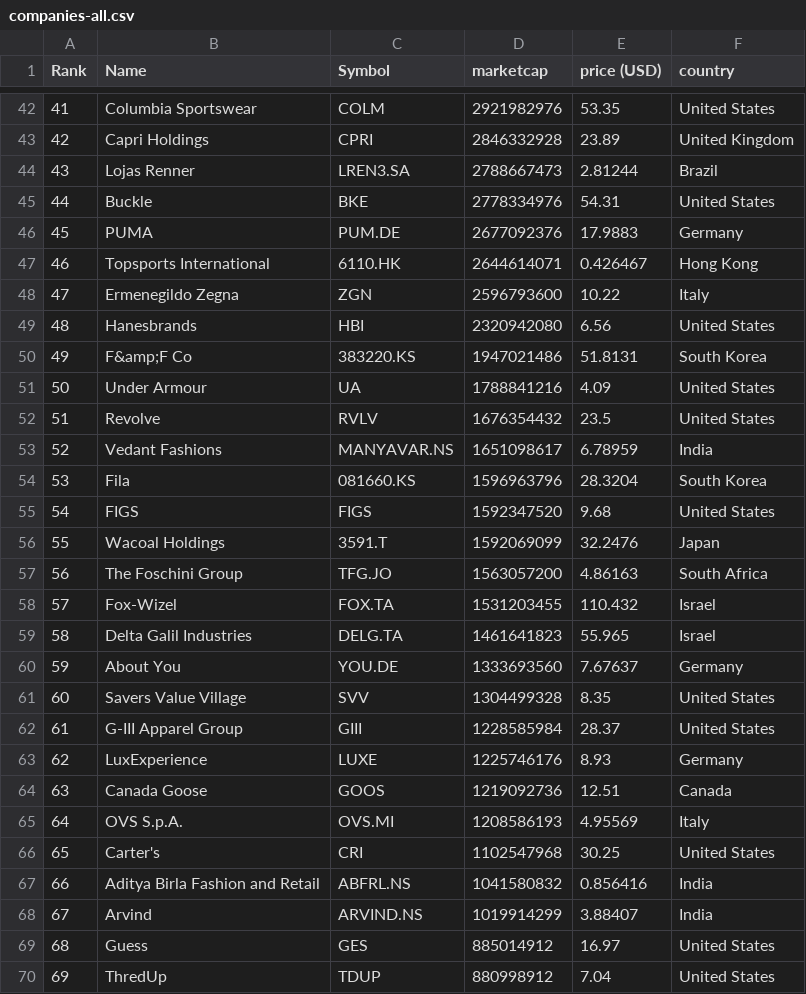
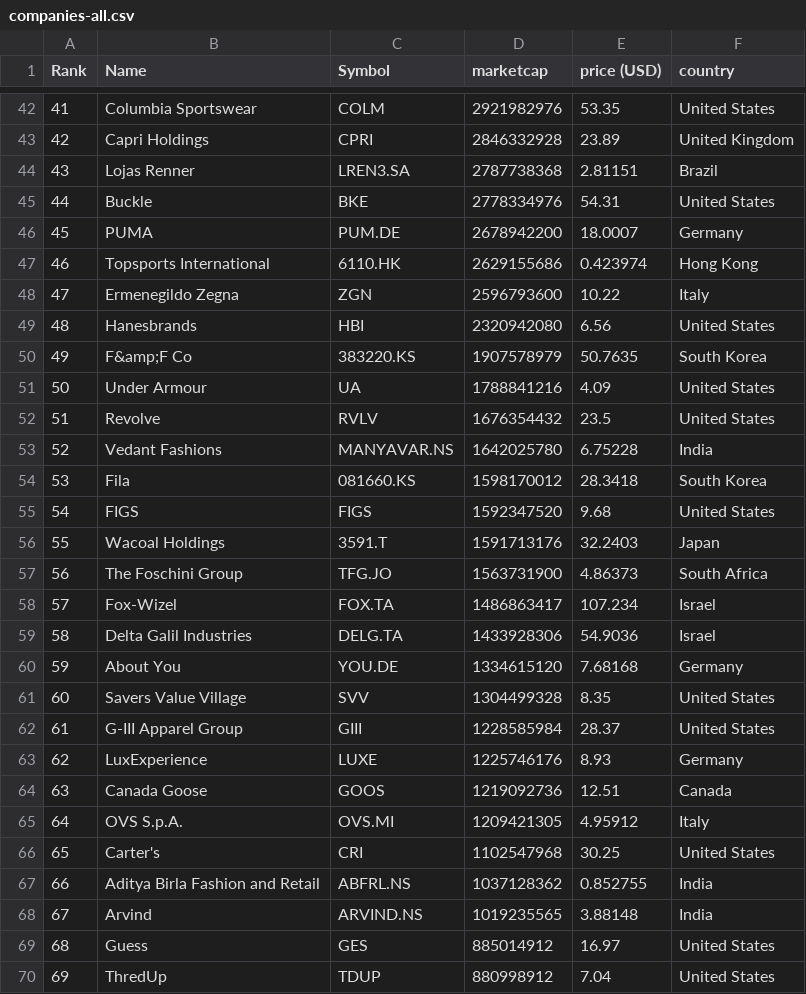
Before and after one commit to richdvarela/merida-june-6-2024, a CSV file: companies-all.csv, drawn as a sheet; only a part is shown, gaps mark what is left out; the diff covers the shown part only.

```diff
--- a/companies-all.csv
+++ b/companies-all.csv
@@ -43,19 +43,19 @@
 "42","Capri Holdings","CPRI","2846332928","23.89","United Kingdom"
-"43","Lojas Renner","LREN3.SA","2788667473","2.81244","Brazil"
+"43","Lojas Renner","LREN3.SA","2787738368","2.81151","Brazil"
 "44","Buckle","BKE","2778334976","54.31","United States"
-"45","PUMA","PUM.DE","2677092376","17.9883","Germany"
-"46","Topsports International","6110.HK","2644614071","0.426467","Hong Kong"
+"45","PUMA","PUM.DE","2678942200","18.0007","Germany"
+"46","Topsports International","6110.HK","2629155686","0.423974","Hong Kong"
 "47","Ermenegildo Zegna","ZGN","2596793600","10.22","Italy"
 "48","Hanesbrands","HBI","2320942080","6.56","United States"
-"49","F&amp;F Co","383220.KS","1947021486","51.8131","South Korea"
+"49","F&amp;F Co","383220.KS","1907578979","50.7635","South Korea"
 "50","Under Armour","UA","1788841216","4.09","United States"
 "51","Revolve","RVLV","1676354432","23.5","United States"
-"52","Vedant Fashions","MANYAVAR.NS","1651098617","6.78959","India"
-"53","Fila","081660.KS","1596963796","28.3204","South Korea"
+"52","Vedant Fashions","MANYAVAR.NS","1642025780","6.75228","India"
+"53","Fila","081660.KS","1598170012","28.3418","South Korea"
 "54","FIGS","FIGS","1592347520","9.68","United States"
-"55","Wacoal Holdings","3591.T","1592069099","32.2476","Japan"
-"56","The Foschini Group","TFG.JO","1563057200","4.86163","South Africa"
-"57","Fox-Wizel","FOX.TA","1531203455","110.432","Israel"
-"58","Delta Galil Industries","DELG.TA","1461641823","55.965","Israel"
-"59","About You","YOU.DE","1333693560","7.67637","Germany"
+"55","Wacoal Holdings","3591.T","1591713176","32.2403","Japan"
+"56","The Foschini Group","TFG.JO","1563731900","4.86373","South Africa"
+"57","Fox-Wizel","FOX.TA","1486863417","107.234","Israel"
+"58","Delta Galil Industries","DELG.TA","1433928306","54.9036","Israel"
+"59","About You","YOU.DE","1334615120","7.68168","Germany"
 "60","Savers Value Village","SVV","1304499328","8.35","United States"
@@ -64,6 +64,6 @@
 "63","Canada Goose","GOOS","1219092736","12.51","Canada"
-"64","OVS S.p.A.","OVS.MI","1208586193","4.95569","Italy"
+"64","OVS S.p.A.","OVS.MI","1209421305","4.95912","Italy"
 "65","Carter's","CRI","1102547968","30.25","United States"
-"66","Aditya Birla Fashion and Retail","ABFRL.NS","1041580832","0.856416","India"
-"67","Arvind","ARVIND.NS","1019914299","3.88407","India"
+"66","Aditya Birla Fashion and Retail","ABFRL.NS","1037128362","0.852755","India"
+"67","Arvind","ARVIND.NS","1019235565","3.88148","India"
 "68","Guess","GES","885014912","16.97","United States"
```
Also changed, not shown: 121 edited cells elsewhere in this file, companies_france.csv, companies_germany.csv, 1 other file.
